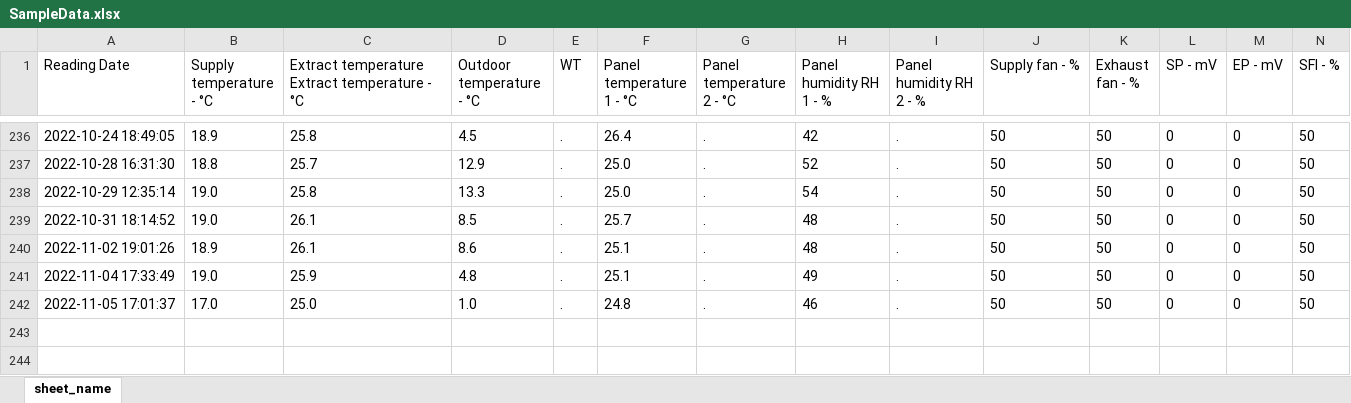
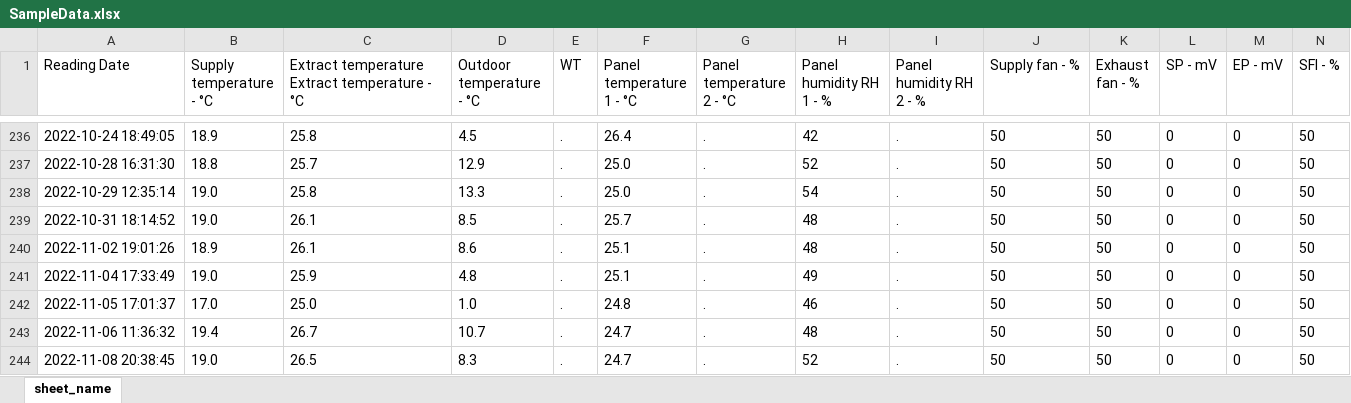
Before and after one commit to ValmeI/Komfovent_Ventilation, an Excel workbook: SampleData.xlsx, sheet sheet_name, drawn as a sheet; only a part is shown, gaps mark what is left out; values as stored, in another font and other column widths than the file's, no borders; rows hold the shown columns only; the diff names each change by its address in the sheet, - before the commit and + after, or states it on an @@ line.

Commit message:
nr update

```diff
--- a/SampleData.xlsx (sheet sheet_name)
+++ b/SampleData.xlsx (sheet sheet_name)
+row 243: 2022-11-06 11:36:32 | 19.4 | 26.7 | 10.7 | . | 24.7 | . | 48 | . | 50 | 50 | 0 | 0 | 50
+row 244: 2022-11-08 20:38:45 | 19.0 | 26.5 | 8.3 | . | 24.7 | . | 52 | . | 50 | 50 | 0 | 0 | 50
```
